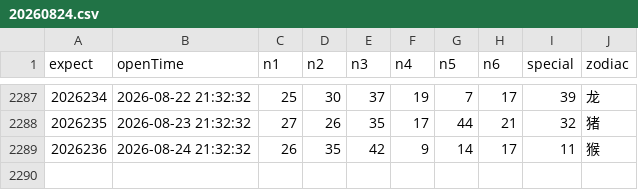
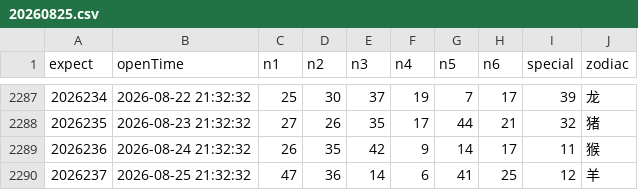
Before and after one commit to lhq157/macaujc, a CSV file: output/20260825.csv (was output/20260824.csv), drawn as a sheet; only a part is shown, gaps mark what is left out; the diff names each change by its address in the sheet, - before the commit and + after, or states it on an @@ line.

Commit message:
数据更新 2026-08-25

```diff
--- a/output/20260824.csv
+++ b/output/20260825.csv
+row 2290: 2026237 | 2026-08-25 21:32:32 | 47 | 36 | 14 | 6 | 41 | 25 | 12 | 羊
```
